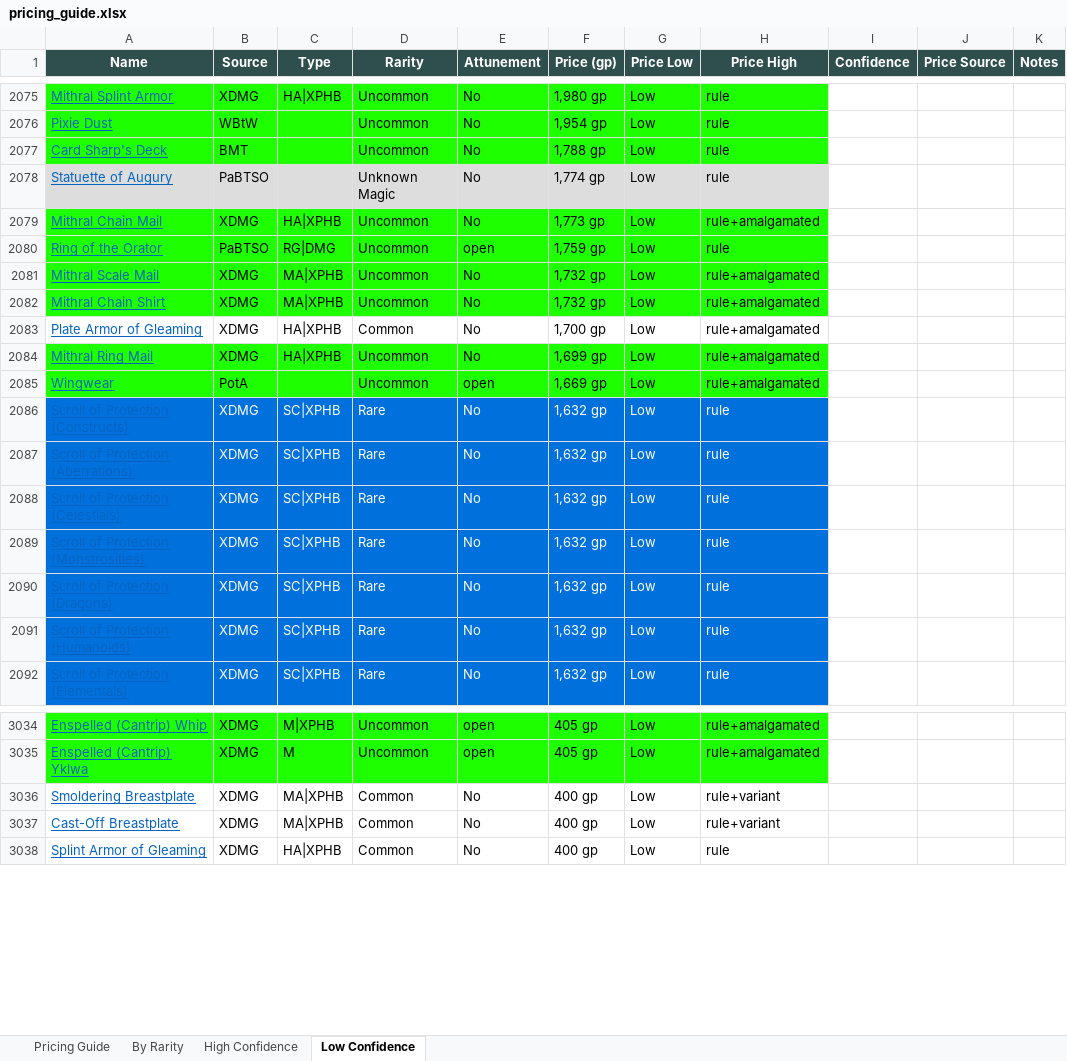
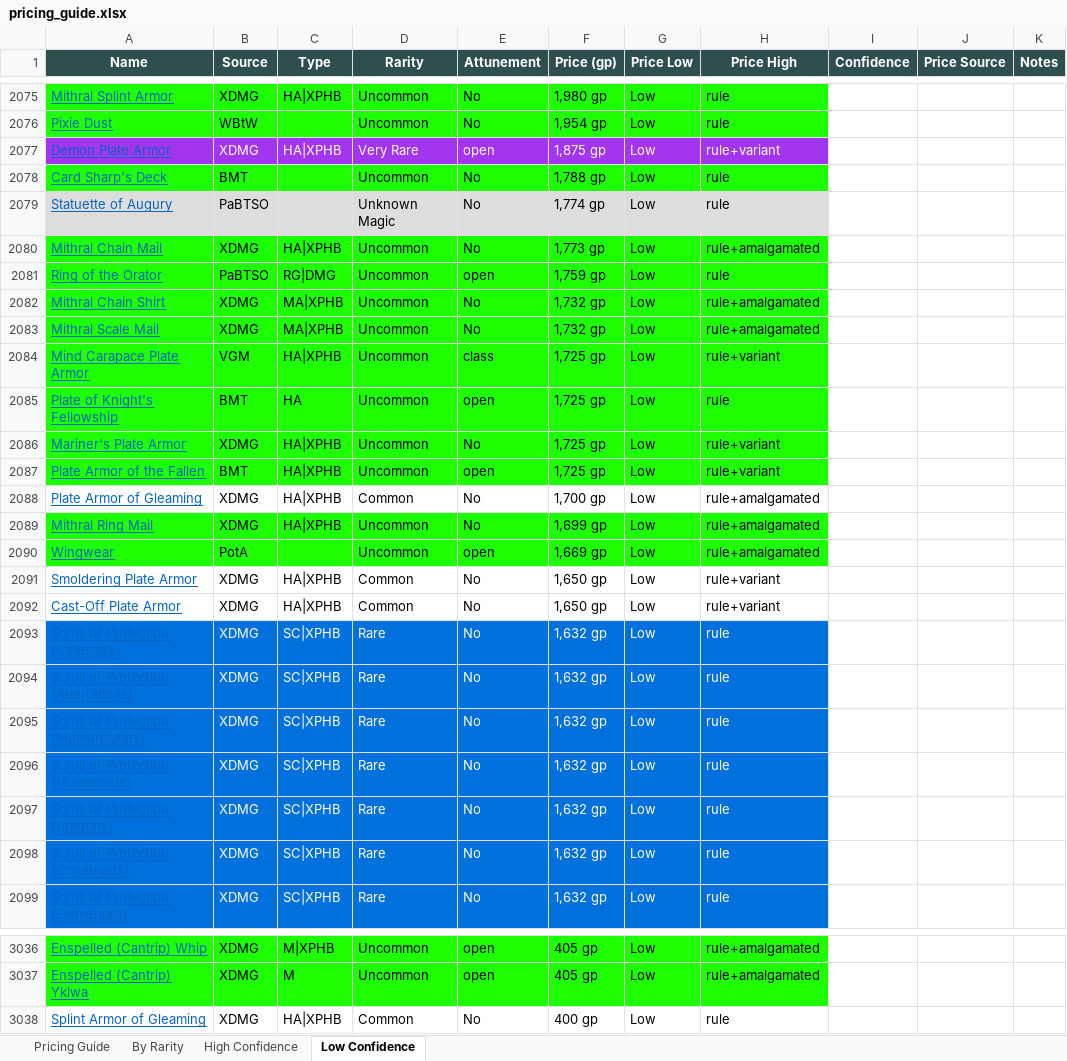
Before and after one commit to octini/pricing_guide_v2, an Excel workbook: output/pricing_guide.xlsx, sheet Low Confidence, drawn as a sheet; only a part is shown, gaps mark what is left out; values as stored, in another font and other column widths than the file's, no borders; removed rows and columns are numbered as before the commit, all else as after; the diff covers the shown part only; the diff names each change by its address in the sheet, - before the commit and + after, or states it on an @@ line.

Commit message:
Fix magic item pricing premium and UI regressions
- Add rarity-based premium multiplier to floor prices (10-50%)
  Magic variants now cost MORE than mundane counterparts:
  Common: +10%, Uncommon: +15%, Rare: +20%, Very Rare: +25%, Legendary: +30%
  Example: Demon Plate Armor (Very Rare) now 1875gp vs mundane 1500gp

- Fix HTML generator: remove h1 title/subtitle from template
- Fix JS syntax error: forEach(checkbox =>) missing parentheses
  This was breaking the entire script, preventing items from rendering

All fixes applied to both the generator script and regenerated output.

```diff
--- a/output/pricing_guide.xlsx (sheet Low Confidence)
+++ b/output/pricing_guide.xlsx (sheet Low Confidence)
+row 2077: Demon Plate Armor | XDMG | HA|XPHB | Very Rare | open | 1,875 gp | Low | rule+variant
+row 2082: Mithral Chain Shirt | XDMG | MA|XPHB | Uncommon | No | 1,732 gp | Low | rule+amalgamated
+row 2084: Mind Carapace Plate Armor | VGM | HA|XPHB | Uncommon | class | 1,725 gp | Low | rule+variant
+row 2085: Plate of Knight's Fellowship | BMT | HA | Uncommon | open | 1,725 gp | Low | rule
-A2086 (Name): Mithral Chain Shirt
+A2086 (Name): Mariner's Plate Armor
-C2086 (Type): MA|XPHB
+C2086 (Type): HA|XPHB
-F2086 (Price (gp)): 1,732 gp
+F2086 (Price (gp)): 1,725 gp
-H2086 (Price High): rule+amalgamated
+H2086 (Price High): rule+variant
+row 2087: Plate Armor of the Fallen | BMT | HA|XPHB | Uncommon | open | 1,725 gp | Low | rule+variant
+row 2091: Smoldering Plate Armor | XDMG | HA|XPHB | Common | No | 1,650 gp | Low | rule+variant
+row 2092: Cast-Off Plate Armor | XDMG | HA|XPHB | Common | No | 1,650 gp | Low | rule+variant
@@ row 2088 moved to row 2093: Scroll of Protection (Celestials) @@
@@ row 2087 moved to row 2094: Scroll of Protection (Aberrations) @@
@@ row 2089 moved to row 2095: Scroll of Protection (Monstrosities) @@
@@ row 2091 moved to row 2096: Scroll of Protection (Humanoids) @@
@@ row 2090 moved to row 2097: Scroll of Protection (Dragons) @@
-row 3036: Smoldering Breastplate | XDMG | MA|XPHB | Common | No | 400 gp | Low | rule+variant
-row 3037: Cast-Off Breastplate | XDMG | MA|XPHB | Common | No | 400 gp | Low | rule+variant
```
Also changed, not shown: 9 added rows, 14 removed rows, 473 moved rows, 10 edited cells and cell formats elsewhere in this sheet, sheet Pricing Guide, sheet By Rarity, 5 other files.
